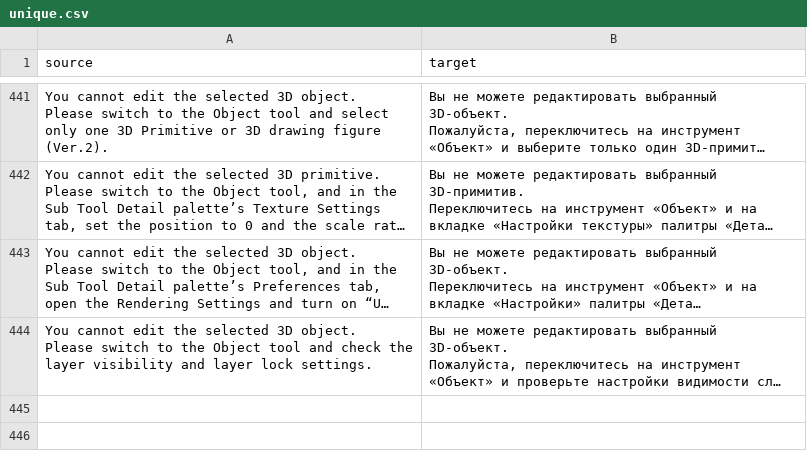
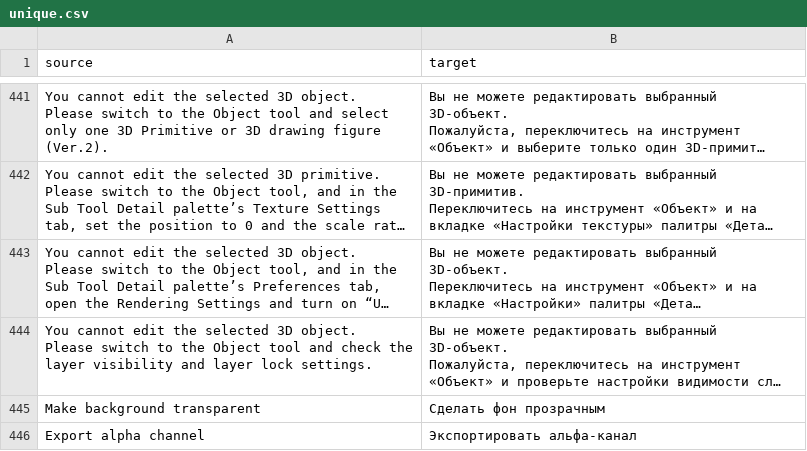
Before and after one commit to datacurse/csp-lang-switch, a CSV file: translation/files/5634F3A9-animation-timeline/unique.csv, drawn as a sheet; only a part is shown, gaps mark what is left out; long unchanged cells end in …; the diff names each change by its address in the sheet, - before the commit and + after, or states it on an @@ line.

```diff
--- a/translation/files/5634F3A9-animation-timeline/unique.csv
+++ b/translation/files/5634F3A9-animation-timeline/unique.csv
+row 445: Make background transparent | Сделать фон прозрачным
+row 446: Export alpha channel | Экспортировать альфа-канал
```
Also changed, not shown: translation/files/3CC82939-doodle-mode/unique.csv, translation/files/61F04D2D-license-verify/unique.csv, 21 other files.
